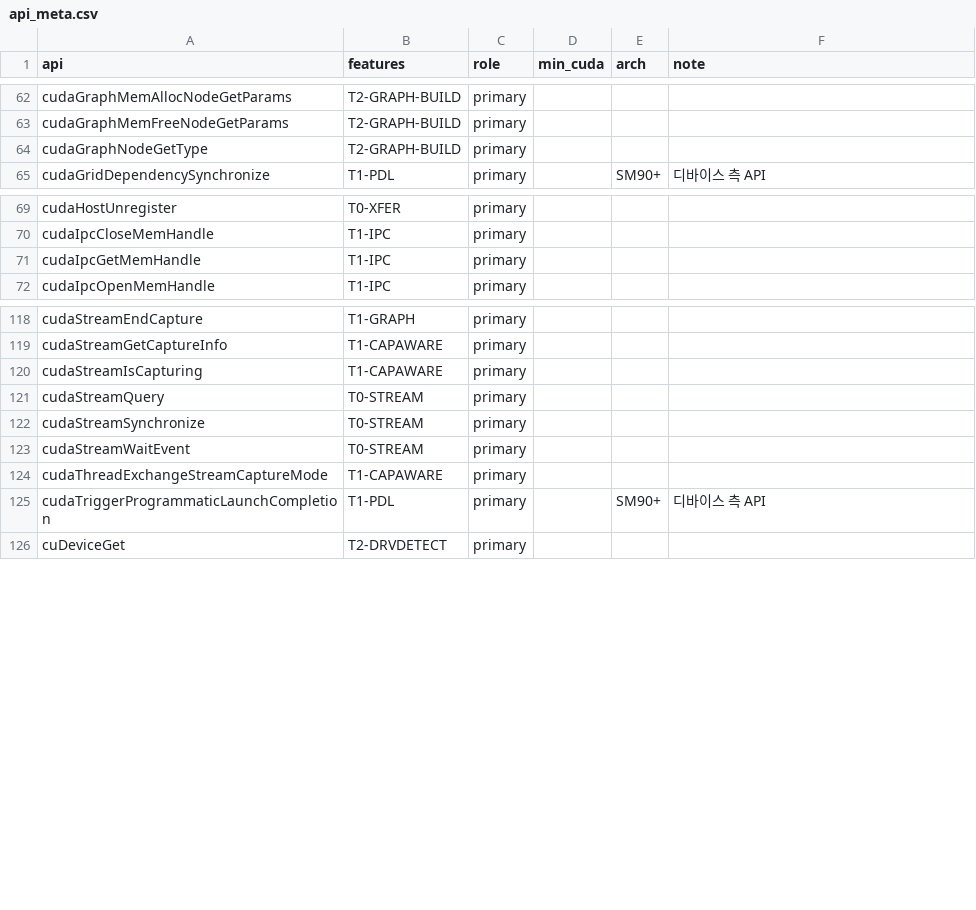
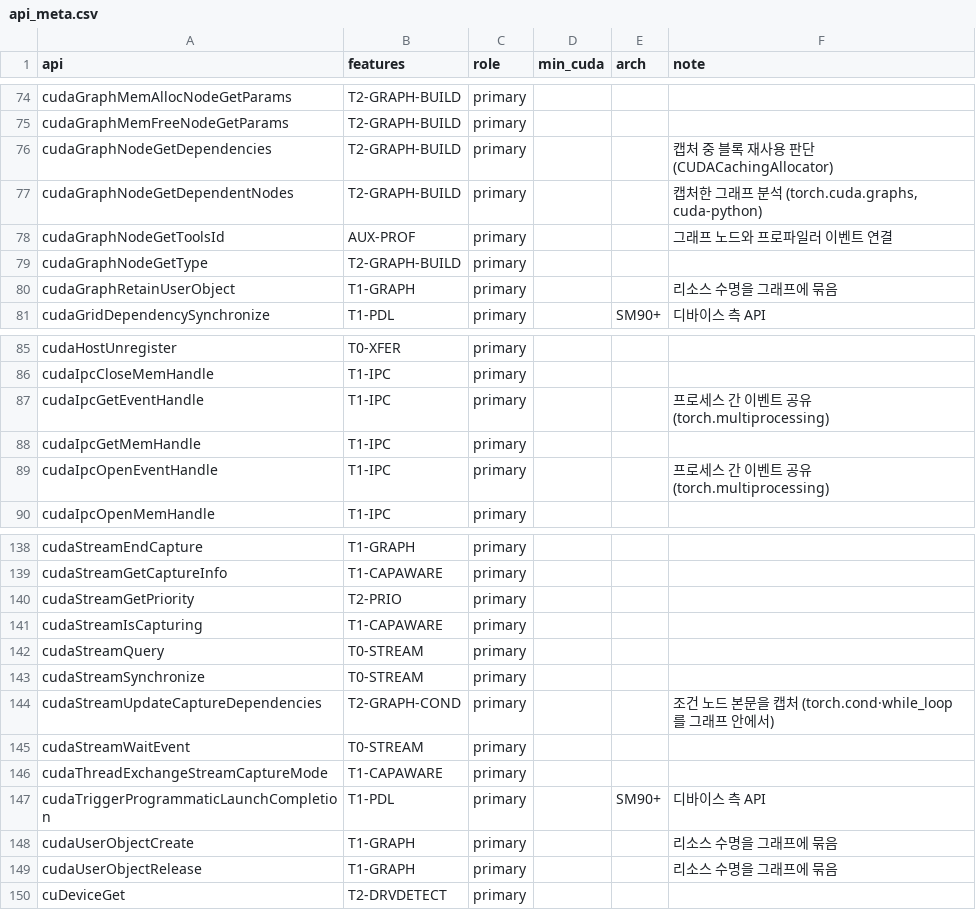
Before and after one commit to sjjeong94/cuda-api-usage, a CSV file: docs/reference/data/api_meta.csv, drawn as a sheet; only a part is shown, gaps mark what is left out; the diff covers the shown part only; the diff names each change by its address in the sheet, - before the commit and + after, or states it on an @@ line.

```diff
--- a/docs/reference/data/api_meta.csv
+++ b/docs/reference/data/api_meta.csv
+row 76: cudaGraphNodeGetDependencies | T2-GRAPH-BUILD | primary |  |  | 캡처 중 블록 재사용 판단 (CUDACachingAllocator)
+row 77: cudaGraphNodeGetDependentNodes | T2-GRAPH-BUILD | primary |  |  | 캡처한 그래프 분석 (torch.cuda.graphs, cuda-python)
+row 78: cudaGraphNodeGetToolsId | AUX-PROF | primary |  |  | 그래프 노드와 프로파일러 이벤트 연결
+row 80: cudaGraphRetainUserObject | T1-GRAPH | primary |  |  | 리소스 수명을 그래프에 묶음
+row 87: cudaIpcGetEventHandle | T1-IPC | primary |  |  | 프로세스 간 이벤트 공유 (torch.multiprocessing)
+row 89: cudaIpcOpenEventHandle | T1-IPC | primary |  |  | 프로세스 간 이벤트 공유 (torch.multiprocessing)
+row 140: cudaStreamGetPriority | T2-PRIO | primary
+row 144: cudaStreamUpdateCaptureDependencies | T2-GRAPH-COND | primary |  |  | 조건 노드 본문을 캡처 (torch.cond·while_loop를 그래프 안에서)
+row 148: cudaUserObjectCreate | T1-GRAPH | primary |  |  | 리소스 수명을 그래프에 묶음
+row 149: cudaUserObjectRelease | T1-GRAPH | primary |  |  | 리소스 수명을 그래프에 묶음
```
Also changed, not shown: 20 added rows elsewhere in this file, docs/reference/data/features.csv, 14 other files.
